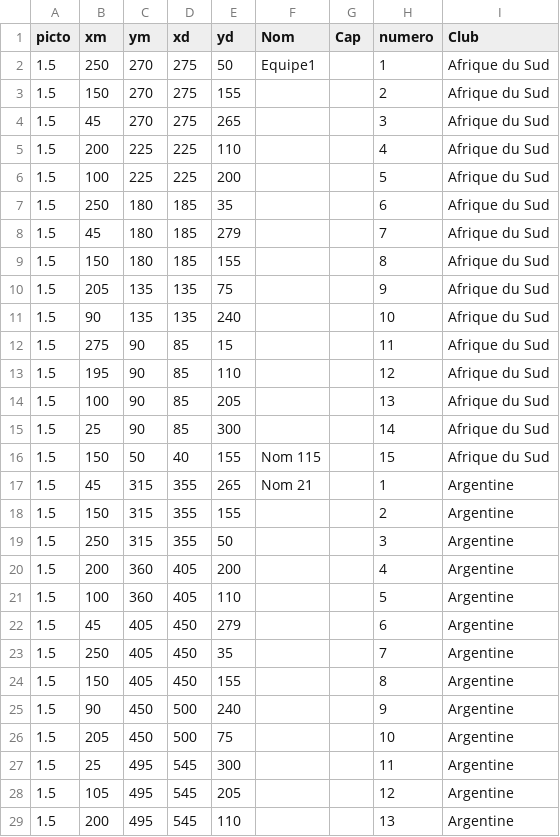
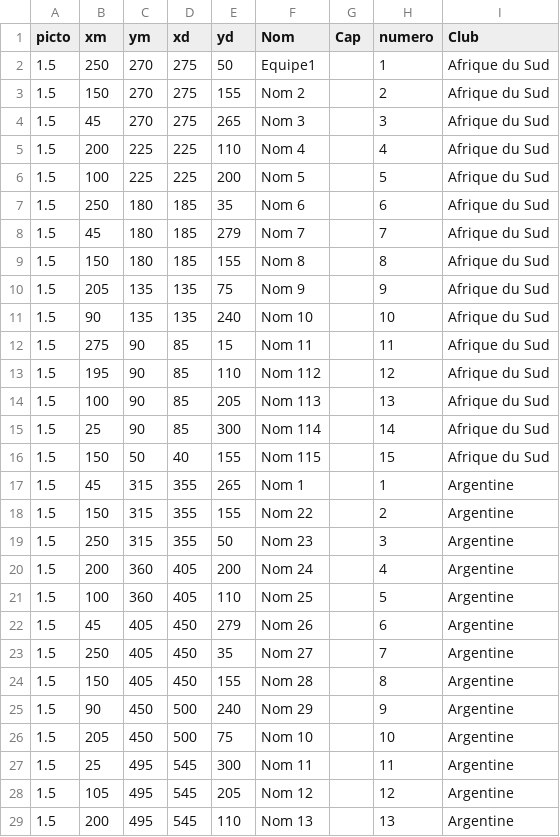
Before and after one commit to Superchick-87/FichesSportPng, a CSV file: datas/Rugby/Presentation_So_AfriqueDuSudArgentine.csv, drawn as a sheet; only a part is shown; the diff covers the shown part only.

```diff
--- a/datas/Rugby/Presentation_So_AfriqueDuSudArgentine.csv
+++ b/datas/Rugby/Presentation_So_AfriqueDuSudArgentine.csv
@@ -2,28 +2,28 @@ picto,xm,ym,xd,yd,Nom,Cap,numero,Club
 1.5,250,270,275,50,Equipe1,,1,"Afrique du Sud"
-1.5,150,270,275,155,,,2,"Afrique du Sud"
-1.5,45,270,275,265,,,3,"Afrique du Sud"
-1.5,200,225,225,110,,,4,"Afrique du Sud"
-1.5,100,225,225,200,,,5,"Afrique du Sud"
-1.5,250,180,185,35,,,6,"Afrique du Sud"
-1.5,45,180,185,279,,,7,"Afrique du Sud"
-1.5,150,180,185,155,,,8,"Afrique du Sud"
-1.5,205,135,135,75,,,9,"Afrique du Sud"
-1.5,90,135,135,240,,,10,"Afrique du Sud"
-1.5,275,90,85,15,,,11,"Afrique du Sud"
-1.5,195,90,85,110,,,12,"Afrique du Sud"
-1.5,100,90,85,205,,,13,"Afrique du Sud"
-1.5,25,90,85,300,,,14,"Afrique du Sud"
+1.5,150,270,275,155,"Nom 2",,2,"Afrique du Sud"
+1.5,45,270,275,265,"Nom 3",,3,"Afrique du Sud"
+1.5,200,225,225,110,"Nom 4",,4,"Afrique du Sud"
+1.5,100,225,225,200,"Nom 5",,5,"Afrique du Sud"
+1.5,250,180,185,35,"Nom 6",,6,"Afrique du Sud"
+1.5,45,180,185,279,"Nom 7",,7,"Afrique du Sud"
+1.5,150,180,185,155,"Nom 8",,8,"Afrique du Sud"
+1.5,205,135,135,75,"Nom 9",,9,"Afrique du Sud"
+1.5,90,135,135,240,"Nom 10",,10,"Afrique du Sud"
+1.5,275,90,85,15,"Nom 11",,11,"Afrique du Sud"
+1.5,195,90,85,110,"Nom 112",,12,"Afrique du Sud"
+1.5,100,90,85,205,"Nom 113",,13,"Afrique du Sud"
+1.5,25,90,85,300,"Nom 114",,14,"Afrique du Sud"
 1.5,150,50,40,155,"Nom 115",,15,"Afrique du Sud"
-1.5,45,315,355,265,"Nom 21",,1,Argentine
-1.5,150,315,355,155,,,2,Argentine
-1.5,250,315,355,50,,,3,Argentine
-1.5,200,360,405,200,,,4,Argentine
-1.5,100,360,405,110,,,5,Argentine
-1.5,45,405,450,279,,,6,Argentine
-1.5,250,405,450,35,,,7,Argentine
-1.5,150,405,450,155,,,8,Argentine
-1.5,90,450,500,240,,,9,Argentine
-1.5,205,450,500,75,,,10,Argentine
-1.5,25,495,545,300,,,11,Argentine
-1.5,105,495,545,205,,,12,Argentine
-1.5,200,495,545,110,,,13,Argentine
+1.5,45,315,355,265,"Nom 1",,1,Argentine
+1.5,150,315,355,155,"Nom 22",,2,Argentine
+1.5,250,315,355,50,"Nom 23",,3,Argentine
+1.5,200,360,405,200,"Nom 24",,4,Argentine
+1.5,100,360,405,110,"Nom 25",,5,Argentine
+1.5,45,405,450,279,"Nom 26",,6,Argentine
+1.5,250,405,450,35,"Nom 27",,7,Argentine
+1.5,150,405,450,155,"Nom 28",,8,Argentine
+1.5,90,450,500,240,"Nom 29",,9,Argentine
+1.5,205,450,500,75,"Nom 10",,10,Argentine
+1.5,25,495,545,300,"Nom 11",,11,Argentine
+1.5,105,495,545,205,"Nom 12",,12,Argentine
+1.5,200,495,545,110,"Nom 13",,13,Argentine
```
Also changed, not shown: 2 edited cells elsewhere in this file, 29 other files.
